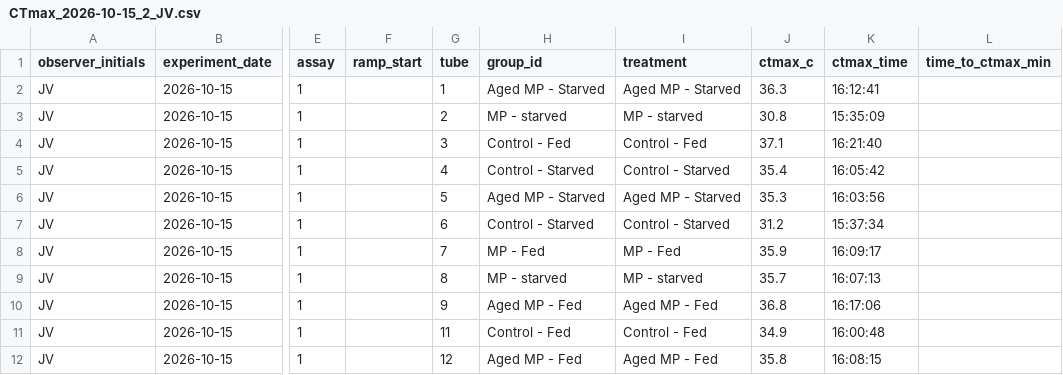
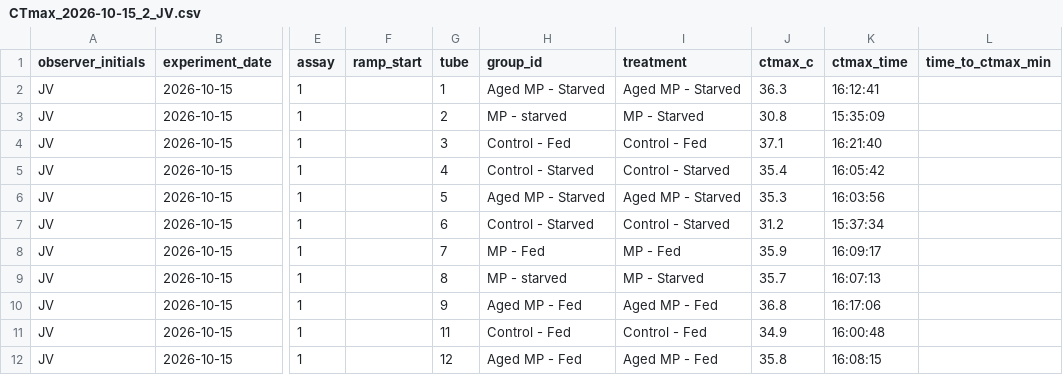
Before and after one commit to ZoopEcoEvo/microplastic_aging, a CSV file: Raw_data/CTmax_2026-10-15_2_JV.csv, drawn as a sheet; only a part is shown, gaps mark what is left out; the diff names each change by its address in the sheet, - before the commit and + after, or states it on an @@ line.

Commit message:
Running report with new data

```diff
--- a/Raw_data/CTmax_2026-10-15_2_JV.csv
+++ b/Raw_data/CTmax_2026-10-15_2_JV.csv
-I3 (treatment): MP - starved
+I3 (treatment): MP - Starved
-I9 (treatment): MP - starved
+I9 (treatment): MP - Starved
```
Also changed, not shown: 7 other files.
